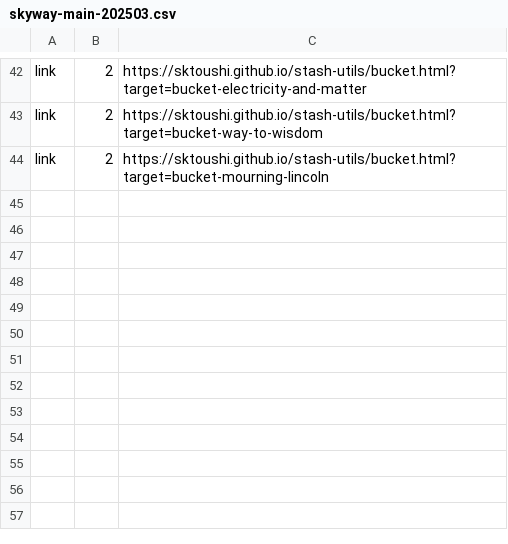
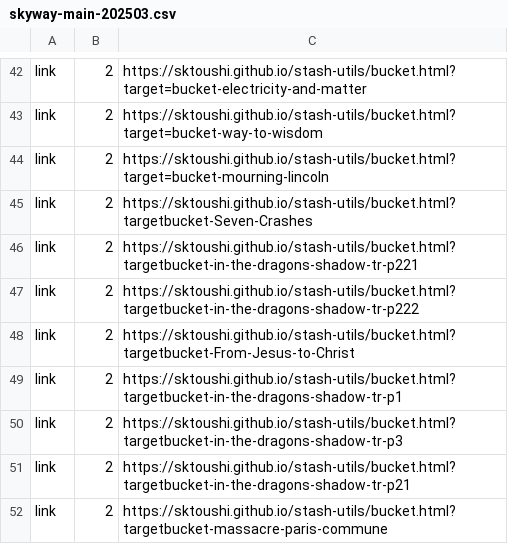
Before and after one commit to sktoushi/stash-utils, a CSV file: skyway-main-202503.csv, drawn as a sheet; only a part is shown, gaps mark what is left out; the diff names each change by its address in the sheet, - before the commit and + after, or states it on an @@ line.

Commit message:
Update skyway-main-202503.csv

```diff
--- a/skyway-main-202503.csv
+++ b/skyway-main-202503.csv
+row 45: link | 2 | https://sktoushi.github.io/stash-utils/bucket.html?targetbucket-Seven-Crashes
+row 46: link | 2 | https://sktoushi.github.io/stash-utils/bucket.html?targetbucket-in-the-dragons-shadow-tr-p221
+row 47: link | 2 | https://sktoushi.github.io/stash-utils/bucket.html?targetbucket-in-the-dragons-shadow-tr-p222
+row 48: link | 2 | https://sktoushi.github.io/stash-utils/bucket.html?targetbucket-From-Jesus-to-Christ
+row 49: link | 2 | https://sktoushi.github.io/stash-utils/bucket.html?targetbucket-in-the-dragons-shadow-tr-p1
+row 50: link | 2 | https://sktoushi.github.io/stash-utils/bucket.html?targetbucket-in-the-dragons-shadow-tr-p3
+row 51: link | 2 | https://sktoushi.github.io/stash-utils/bucket.html?targetbucket-in-the-dragons-shadow-tr-p21
+row 52: link | 2 | https://sktoushi.github.io/stash-utils/bucket.html?targetbucket-massacre-paris-commune
```
